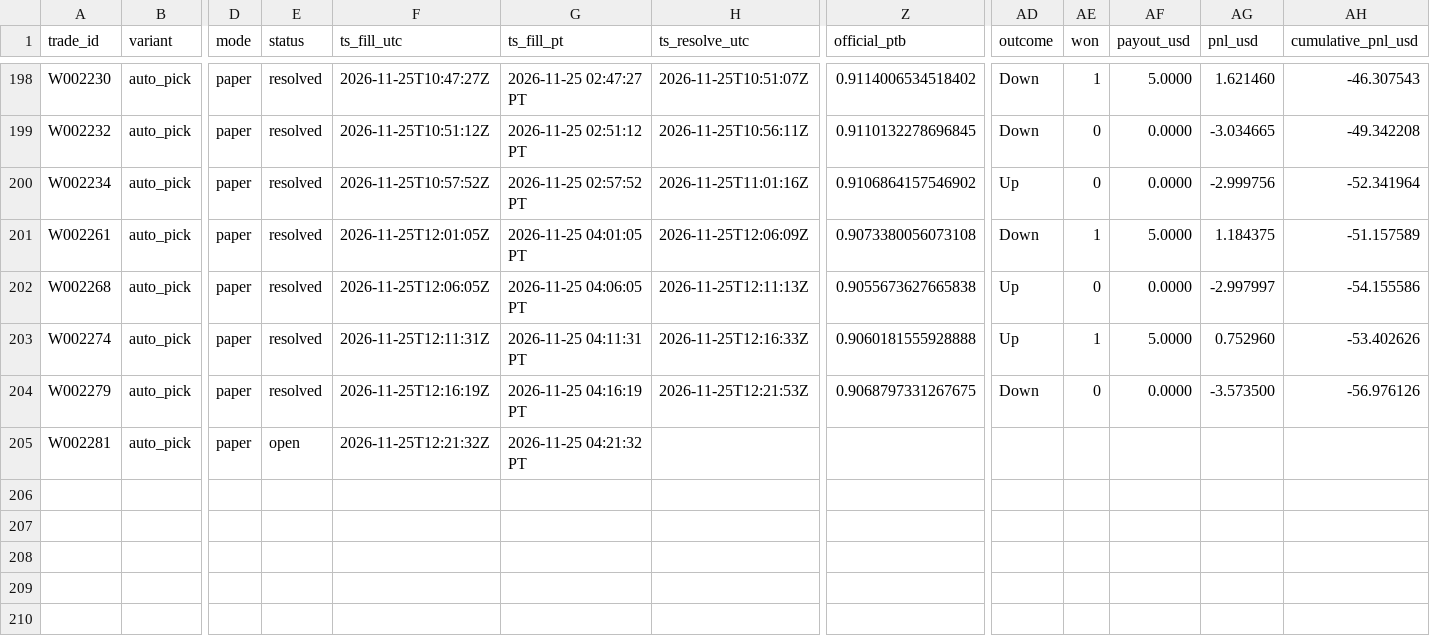
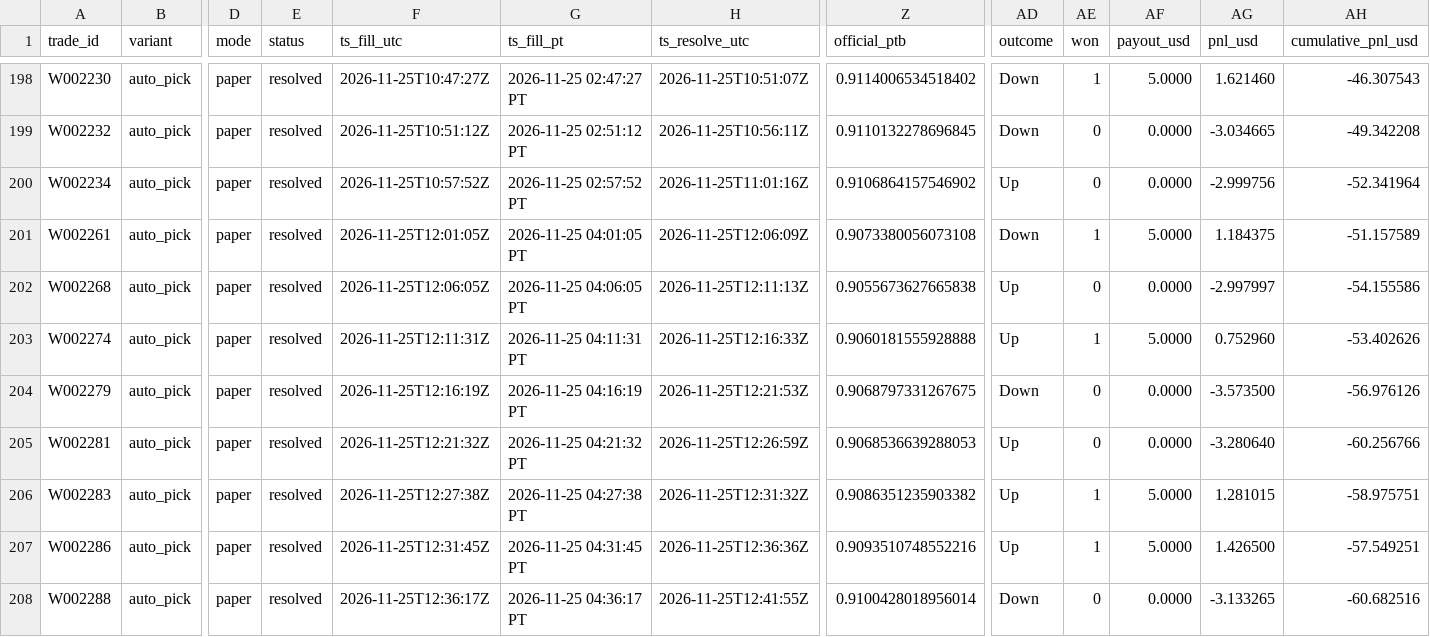
Before and after one commit to michaeldeuchar-dotcom/xrp-paper-bot, a CSV file: data/week2/trades_auto_pick.csv, drawn as a sheet; only a part is shown, gaps mark what is left out; rows hold the shown columns only; the diff names each change by its address in the sheet, - before the commit and + after, or states it on an @@ line.

```diff
--- a/data/week2/trades_auto_pick.csv
+++ b/data/week2/trades_auto_pick.csv
-E205 (status): open
+E205 (status): resolved
-H205 (ts_resolve_utc): (empty)
+H205 (ts_resolve_utc): 2026-11-25T12:26:59Z
-Z205 (official_ptb): (empty)
+Z205 (official_ptb): 0.9068536639288053
-AD205 (outcome): (empty)
+AD205 (outcome): Up
-AE205 (won): (empty)
+AE205 (won): 0
-AF205 (payout_usd): (empty)
+AF205 (payout_usd): 0.0000
-AG205 (pnl_usd): (empty)
+AG205 (pnl_usd): -3.280640
-AH205 (cumulative_pnl_usd): (empty)
+AH205 (cumulative_pnl_usd): -60.256766
+row 206: W002283 | auto_pick | paper | resolved | 2026-11-25T12:27:38Z | 2026-11-25 04:27:38 PT | 2026-11-25T12:31:32Z | 0.9086351235903382 | Up | 1 | 5.0000 | 1.281015 | -58.975751
+row 207: W002286 | auto_pick | paper | resolved | 2026-11-25T12:31:45Z | 2026-11-25 04:31:45 PT | 2026-11-25T12:36:36Z | 0.9093510748552216 | Up | 1 | 5.0000 | 1.426500 | -57.549251
+row 208: W002288 | auto_pick | paper | resolved | 2026-11-25T12:36:17Z | 2026-11-25 04:36:17 PT | 2026-11-25T12:41:55Z | 0.9100428018956014 | Down | 0 | 0.0000 | -3.133265 | -60.682516
```
Also changed, not shown: data/week2/decisions_tail.csv, data/week2/trades_control.csv, 6 other files.
